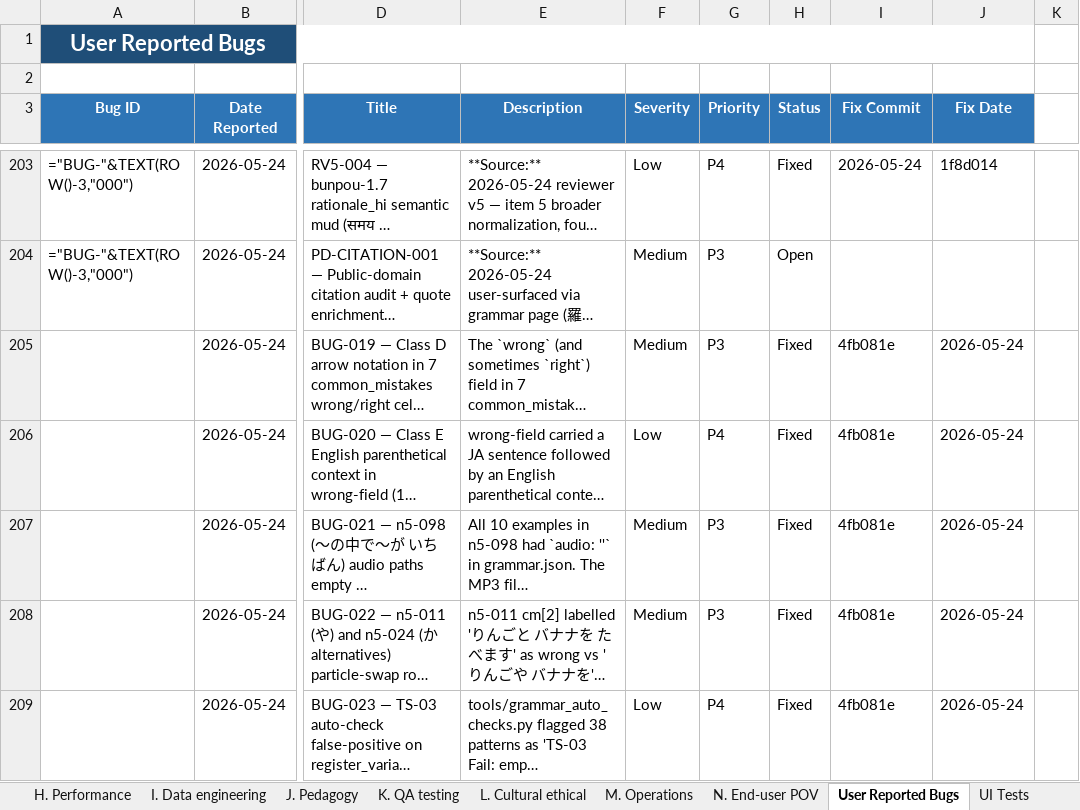
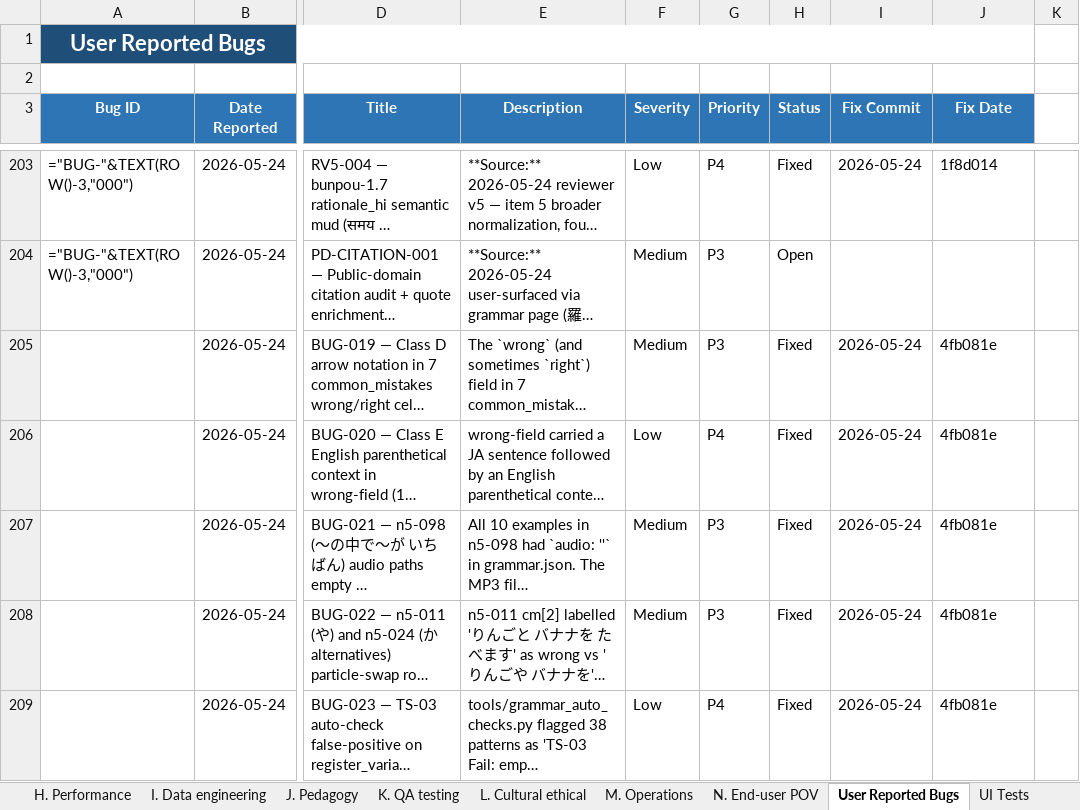
Before and after one commit to gauravaccentureproducts/JLPTSuccess, an Excel workbook: N5/specifications/test-scenarios-by-specialist-perspective.xlsx, sheet User Reported Bugs, drawn as a sheet; only a part is shown, gaps mark what is left out; long unchanged cells end in …; values as stored, in another font and other column widths than the file's, no borders; formulas without a stored value are shown as written; conditional formats not drawn; the diff covers the shown part only; the diff names each change by its address in the sheet, - before the commit and + after, or states it on an @@ line.

```diff
--- a/N5/specifications/test-scenarios-by-specialist-perspective.xlsx (sheet User Reported Bugs)
+++ b/N5/specifications/test-scenarios-by-specialist-perspective.xlsx (sheet User Reported Bugs)
-I205:I209 (Fix Commit): 4fb081e
+I205:I209 (Fix Commit): 2026-05-24
-J205:J209 (Fix Date): 2026-05-24
+J205:J209 (Fix Date): 4fb081e
```
Also changed, not shown: 1 added row and 8 edited cells elsewhere in this sheet, 2 other files.
